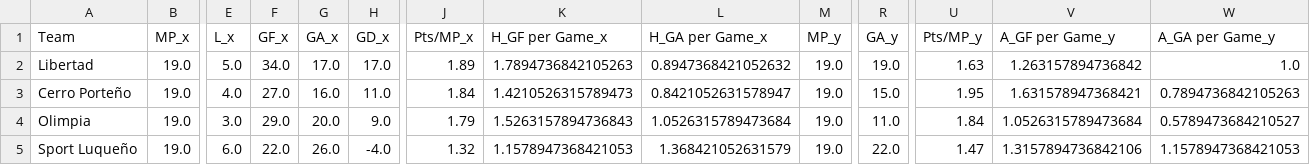
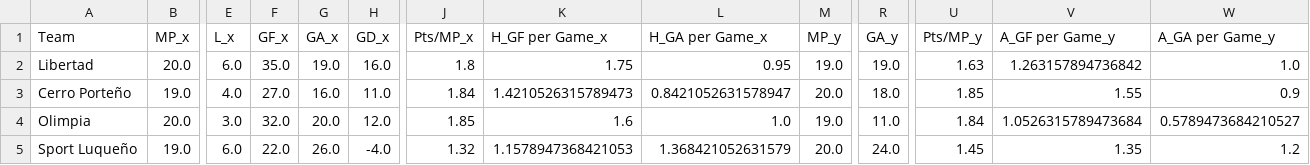
Before and after one commit to enzovillafuerte/FootballPredictor-V2.0, a CSV file: Standings/Paraguay_standings.csv, drawn as a sheet; only a part is shown, gaps mark what is left out; the diff covers the shown part only; the diff names each change by its address in the sheet, - before the commit and + after, or states it on an @@ line.

```diff
--- a/Standings/Paraguay_standings.csv
+++ b/Standings/Paraguay_standings.csv
-B2 (MP_x): 19.0
+B2 (MP_x): 20.0
-E2 (L_x): 5.0
+E2 (L_x): 6.0
-F2 (GF_x): 34.0
+F2 (GF_x): 35.0
-G2 (GA_x): 17.0
+G2 (GA_x): 19.0
-H2 (GD_x): 17.0
+H2 (GD_x): 16.0
-J2 (Pts/MP_x): 1.89
+J2 (Pts/MP_x): 1.8
-K2 (H_GF per Game_x): 1.7894736842105263
+K2 (H_GF per Game_x): 1.75
-L2 (H_GA per Game_x): 0.8947368421052632
+L2 (H_GA per Game_x): 0.95
-M3 (MP_y): 19.0
+M3 (MP_y): 20.0
-R3 (GA_y): 15.0
+R3 (GA_y): 18.0
-U3 (Pts/MP_y): 1.95
+U3 (Pts/MP_y): 1.85
-V3 (A_GF per Game_y): 1.631578947368421
+V3 (A_GF per Game_y): 1.55
-W3 (A_GA per Game_y): 0.7894736842105263
+W3 (A_GA per Game_y): 0.9
-B4 (MP_x): 19.0
+B4 (MP_x): 20.0
-F4 (GF_x): 29.0
+F4 (GF_x): 32.0
-H4 (GD_x): 9.0
+H4 (GD_x): 12.0
-J4 (Pts/MP_x): 1.79
+J4 (Pts/MP_x): 1.85
-K4 (H_GF per Game_x): 1.5263157894736843
+K4 (H_GF per Game_x): 1.6
-L4 (H_GA per Game_x): 1.0526315789473684
+L4 (H_GA per Game_x): 1.0
-M5 (MP_y): 19.0
+M5 (MP_y): 20.0
-R5 (GA_y): 22.0
+R5 (GA_y): 24.0
-U5 (Pts/MP_y): 1.47
+U5 (Pts/MP_y): 1.45
-V5 (A_GF per Game_y): 1.3157894736842106
+V5 (A_GF per Game_y): 1.35
-W5 (A_GA per Game_y): 1.1578947368421053
+W5 (A_GA per Game_y): 1.2
```
Also changed, not shown: 66 edited cells elsewhere in this file, Standings/Brasileirao_standings.csv, Standings/EPL_standings.csv, 23 other files.
